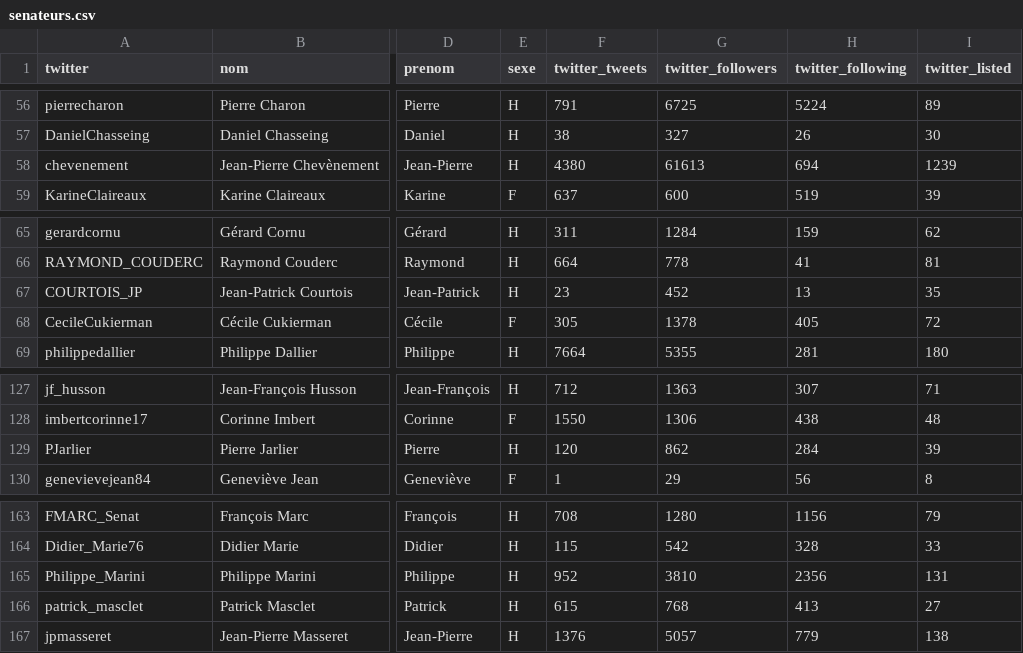
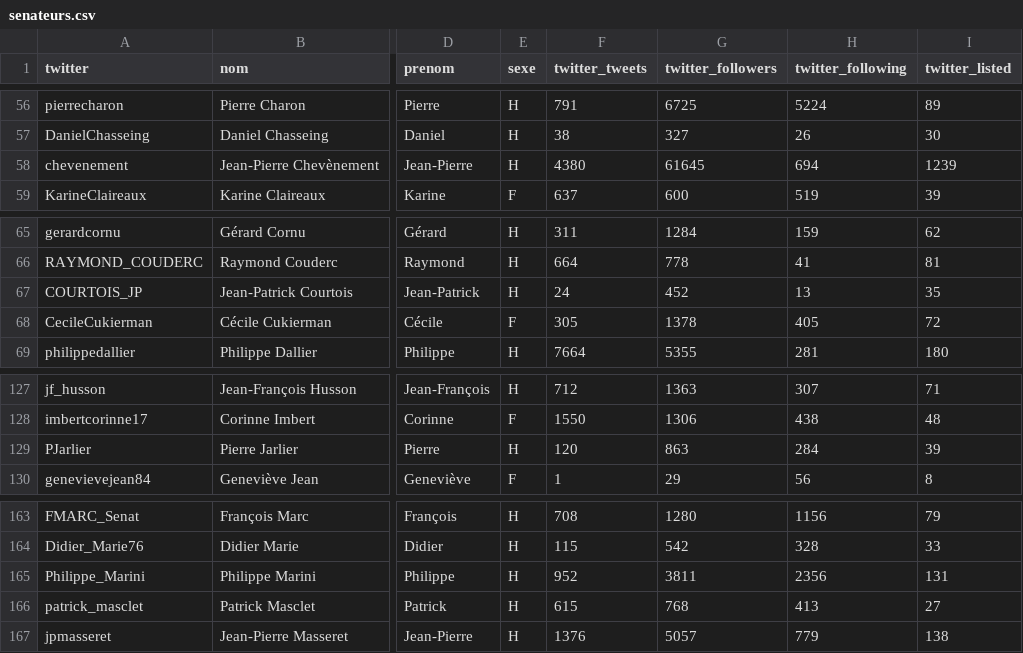
Before and after one commit to regardscitoyens/twitter-parlementaires, a CSV file: data/senateurs.csv, drawn as a sheet; only a part is shown, gaps mark what is left out; the diff covers the shown part only; the diff names each change by its address in the sheet, - before the commit and + after, or states it on an @@ line.

```diff
--- a/data/senateurs.csv
+++ b/data/senateurs.csv
-G58 (twitter_followers): 61613
+G58 (twitter_followers): 61645
-F67 (twitter_tweets): 23
+F67 (twitter_tweets): 24
-G129 (twitter_followers): 862
+G129 (twitter_followers): 863
-G165 (twitter_followers): 3810
+G165 (twitter_followers): 3811
```
Also changed, not shown: 17 edited cells elsewhere in this file, data/deputes.csv, 2 other files.
